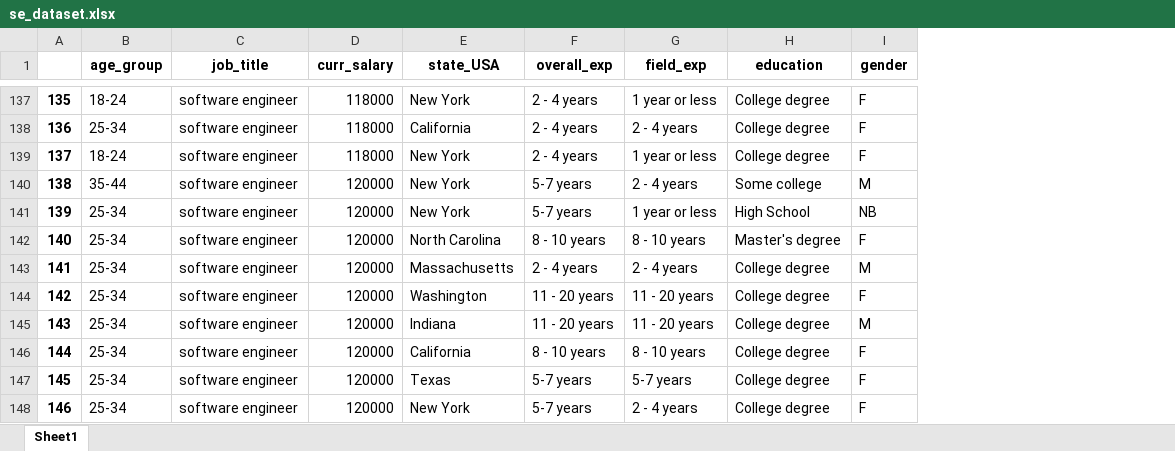
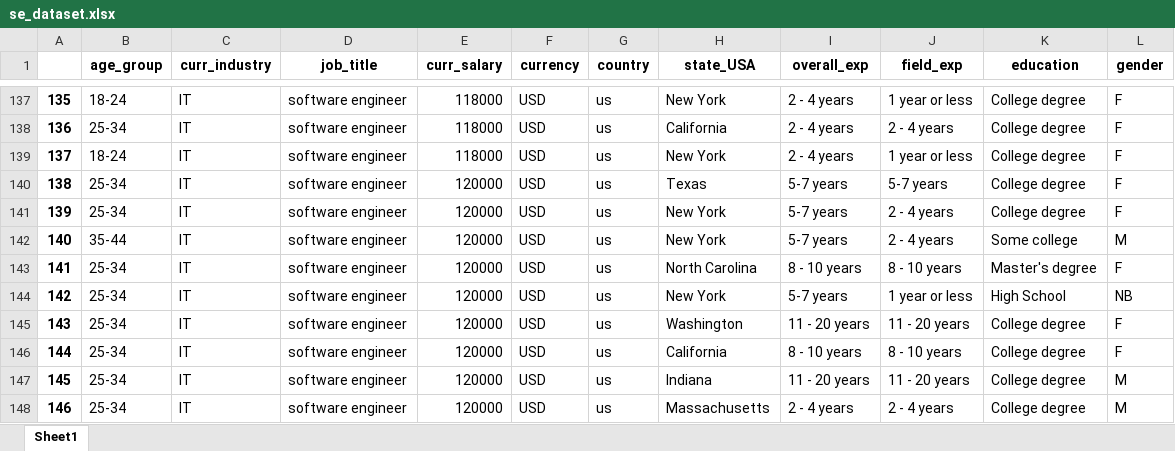
Before and after one commit to anshuman-111/data-cleaning, an Excel workbook: se_dataset.xlsx, sheet Sheet1, drawn as a sheet; only a part is shown, gaps mark what is left out; values as stored, in another font and other column widths than the file's, no borders; addresses are those after the commit; the diff covers the shown part only; the diff names each change by its address in the sheet, - before the commit and + after, or states it on an @@ line.

```diff
--- a/se_dataset.xlsx (sheet Sheet1)
+++ b/se_dataset.xlsx (sheet Sheet1)
+column C (curr_industry), rows 137-148: all IT
+column F (currency), rows 137-148: all USD
+column G (country), rows 137-148: all us
-B140 (age_group): 35-44
+B140 (age_group): 25-34
-H140 (state_USA): New York
+H140 (state_USA): Texas
-J140 (field_exp): 2 - 4 years
+J140 (field_exp): 5-7 years
-K140 (education): Some college
+K140 (education): College degree
-L140 (gender): M
+L140 (gender): F
-J141 (field_exp): 1 year or less
+J141 (field_exp): 2 - 4 years
-K141 (education): High School
+K141 (education): College degree
-L141 (gender): NB
+L141 (gender): F
-B142 (age_group): 25-34
+B142 (age_group): 35-44
-H142 (state_USA): North Carolina
+H142 (state_USA): New York
-I142 (overall_exp): 8 - 10 years
+I142 (overall_exp): 5-7 years
-J142 (field_exp): 8 - 10 years
+J142 (field_exp): 2 - 4 years
-K142 (education): Master's degree
+K142 (education): Some college
-L142 (gender): F
+L142 (gender): M
-H143 (state_USA): Massachusetts
+H143 (state_USA): North Carolina
-I143 (overall_exp): 2 - 4 years
+I143 (overall_exp): 8 - 10 years
-J143 (field_exp): 2 - 4 years
+J143 (field_exp): 8 - 10 years
-K143 (education): College degree
+K143 (education): Master's degree
-L143 (gender): M
+L143 (gender): F
-H144 (state_USA): Washington
+H144 (state_USA): New York
-I144 (overall_exp): 11 - 20 years
+I144 (overall_exp): 5-7 years
-J144 (field_exp): 11 - 20 years
+J144 (field_exp): 1 year or less
-K144 (education): College degree
+K144 (education): High School
-L144 (gender): F
+L144 (gender): NB
-H145 (state_USA): Indiana
+H145 (state_USA): Washington
-L145 (gender): M
+L145 (gender): F
-H147 (state_USA): Texas
+H147 (state_USA): Indiana
-I147 (overall_exp): 5-7 years
+I147 (overall_exp): 11 - 20 years
-J147 (field_exp): 5-7 years
+J147 (field_exp): 11 - 20 years
-L147:L148 (gender): F
+L147:L148 (gender): M
-H148 (state_USA): New York
+H148 (state_USA): Massachusetts
-I148 (overall_exp): 5-7 years
+I148 (overall_exp): 2 - 4 years
```
Also changed, not shown: 1167 edited cells elsewhere in this sheet, 3 other files.
